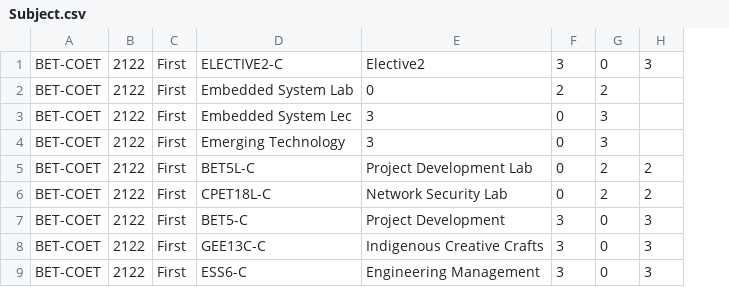
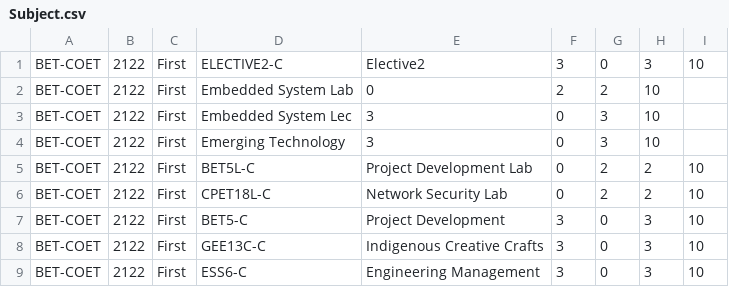
Before and after one commit to CyrineOsorio/tup-assist, a CSV file: CSV Format/Subject.csv, drawn as a sheet; the diff names each change by its address in the sheet, - before the commit and + after, or states it on an @@ line.

```diff
--- a/CSV Format/Subject.csv
+++ b/CSV Format/Subject.csv
+column I, rows 1-9: 10 |  |  |  | 10 | 10 | 10 | 10 | 10
-H2:H4: (empty)
+H2:H4: 10
```
Also changed, not shown: 2 other files.
